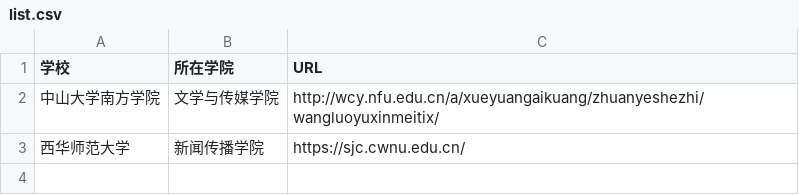
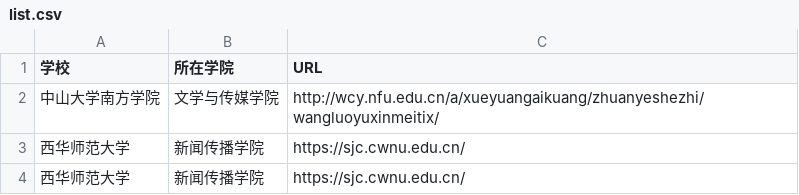
Before and after one commit to huang-Jiaxinn/practical, a CSV file: list.csv, drawn as a sheet; the diff names each change by its address in the sheet, - before the commit and + after, or states it on an @@ line.

Commit message:
新增西华师范大学

```diff
--- a/list.csv
+++ b/list.csv
+row 4: 西华师范大学 | 新闻传播学院 | https://sjc.cwnu.edu.cn/
```
